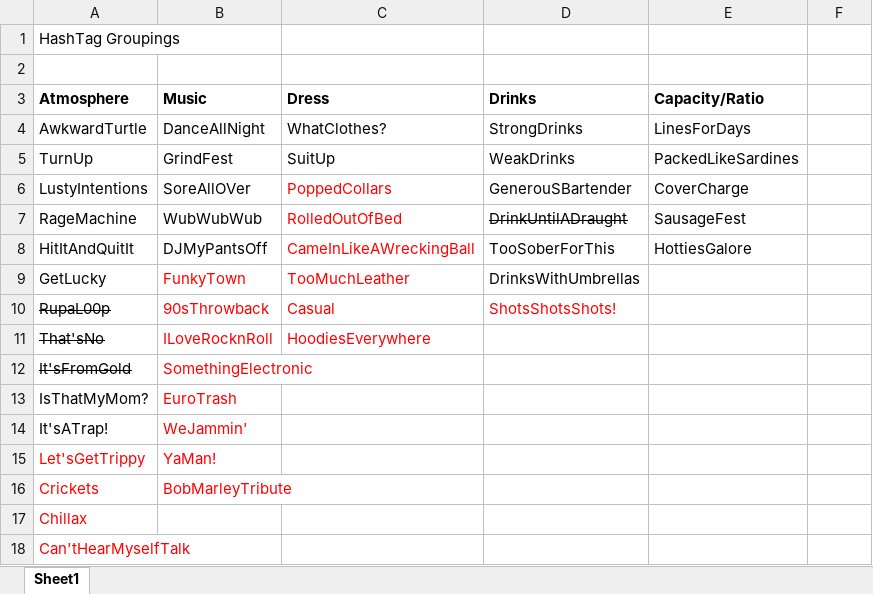
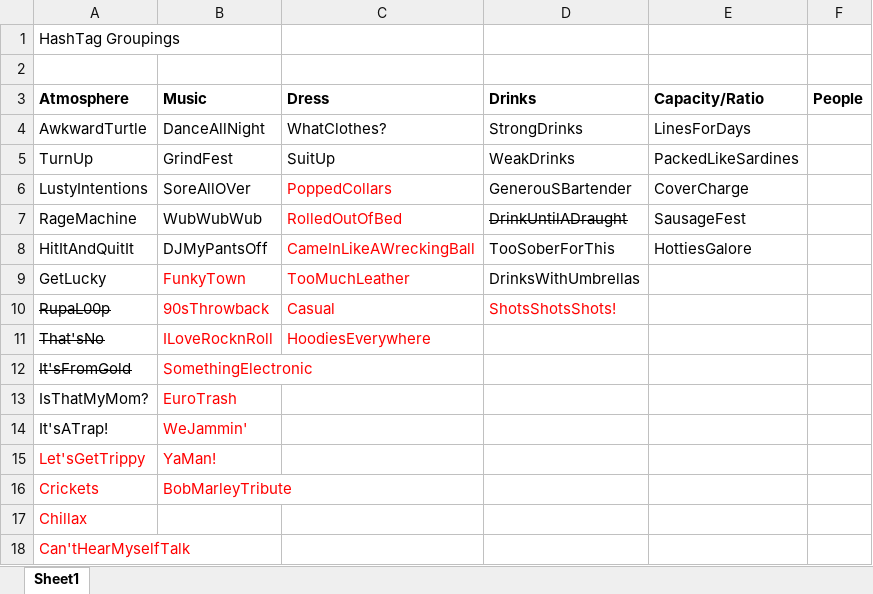
Before and after one commit to p-stav/goOut, an Excel workbook: goOut/HashTag Mappings.xlsx, sheet Sheet1, drawn as a sheet; values as stored, in another font and other column widths than the file's, no borders; the diff names each change by its address in the sheet, - before the commit and + after, or states it on an @@ line.

```diff
--- a/goOut/HashTag Mappings.xlsx (sheet Sheet1)
+++ b/goOut/HashTag Mappings.xlsx (sheet Sheet1)
-F3: (empty)
+F3: People
```
Also changed, not shown: 3 other files.
